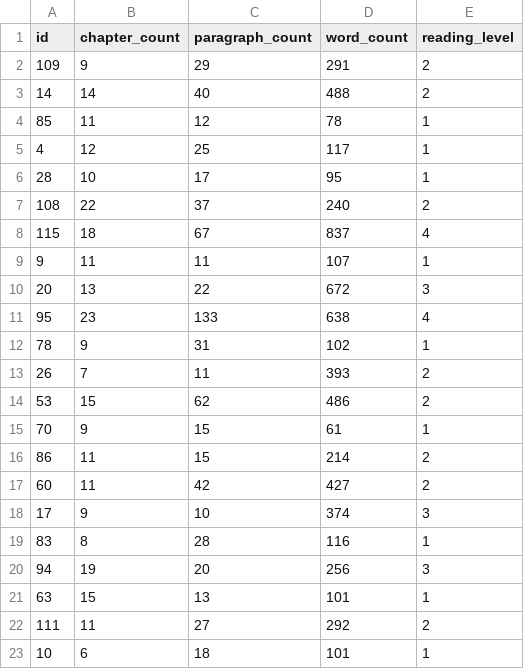
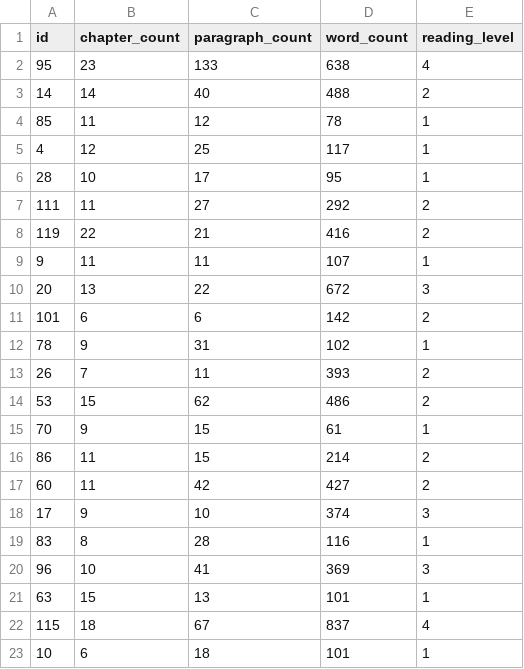
Before and after one commit to elimu-ai/ml-storybook-reading-level, a CSV file: pmml/step1_prepare/step1_3_storybooks_test.csv, drawn as a sheet.

```diff
--- a/pmml/step1_prepare/step1_3_storybooks_test.csv
+++ b/pmml/step1_prepare/step1_3_storybooks_test.csv
@@ -1,3 +1,3 @@
 id,chapter_count,paragraph_count,word_count,reading_level
-109,9,29,291,2
+95,23,133,638,4
 14,14,40,488,2
@@ -6,7 +6,7 @@ id,chapter_count,paragraph_count,word_count,reading_level
 28,10,17,95,1
-108,22,37,240,2
-115,18,67,837,4
+111,11,27,292,2
+119,22,21,416,2
 9,11,11,107,1
 20,13,22,672,3
-95,23,133,638,4
+101,6,6,142,2
 78,9,31,102,1
@@ -19,5 +19,5 @@ id,chapter_count,paragraph_count,word_count,reading_level
 83,8,28,116,1
-94,19,20,256,3
+96,10,41,369,3
 63,15,13,101,1
-111,11,27,292,2
+115,18,67,837,4
 10,6,18,101,1
```
Also changed, not shown: pmml/step1_prepare/step1_2_storybooks.csv, pmml/step1_prepare/step1_3_storybooks_train.csv, 14 other files.
